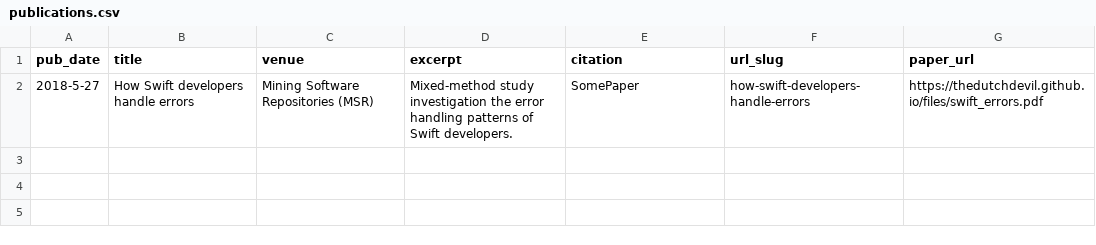
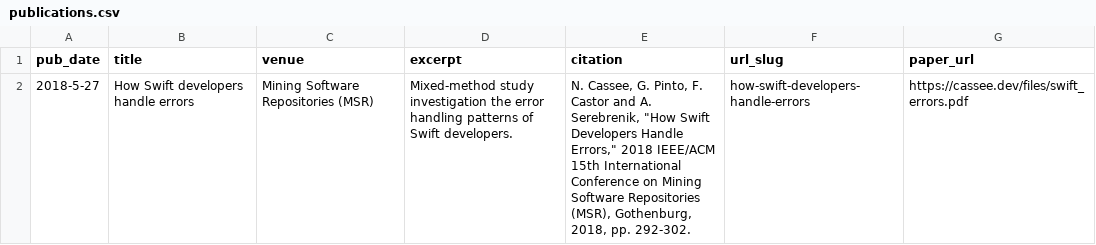
Before and after one commit to TheDutchDevil/personal_site, a CSV file: markdown_generator/publications.csv, drawn as a sheet.

Commit message:
Update publications with suggested reference

```diff
--- a/markdown_generator/publications.csv
+++ b/markdown_generator/publications.csv
@@ -1,2 +1,2 @@
 pub_date,title,venue,excerpt,citation,url_slug,paper_url
-2018-5-27, How Swift developers handle errors, Mining Software Repositories (MSR), Mixed-method study investigation the error handling patterns of Swift developers., SomePaper, how-swift-developers-handle-errors, https://thedutchdevil.github.io/files/swift_errors.pdf
+2018-5-27," How Swift developers handle errors"," Mining Software Repositories (MSR)"," Mixed-method study investigation the error handling patterns of Swift developers.","N. Cassee, G. Pinto, F. Castor and A. Serebrenik, ""How Swift Developers Handle Errors,"" 2018 IEEE/ACM 15th International Conference on Mining Software Repositories (MSR), Gothenburg, 2018, pp. 292-302."," how-swift-developers-handle-errors"," https://cassee.dev/files/swift_errors.pdf   "
```
Also changed, not shown: 2 other files.
